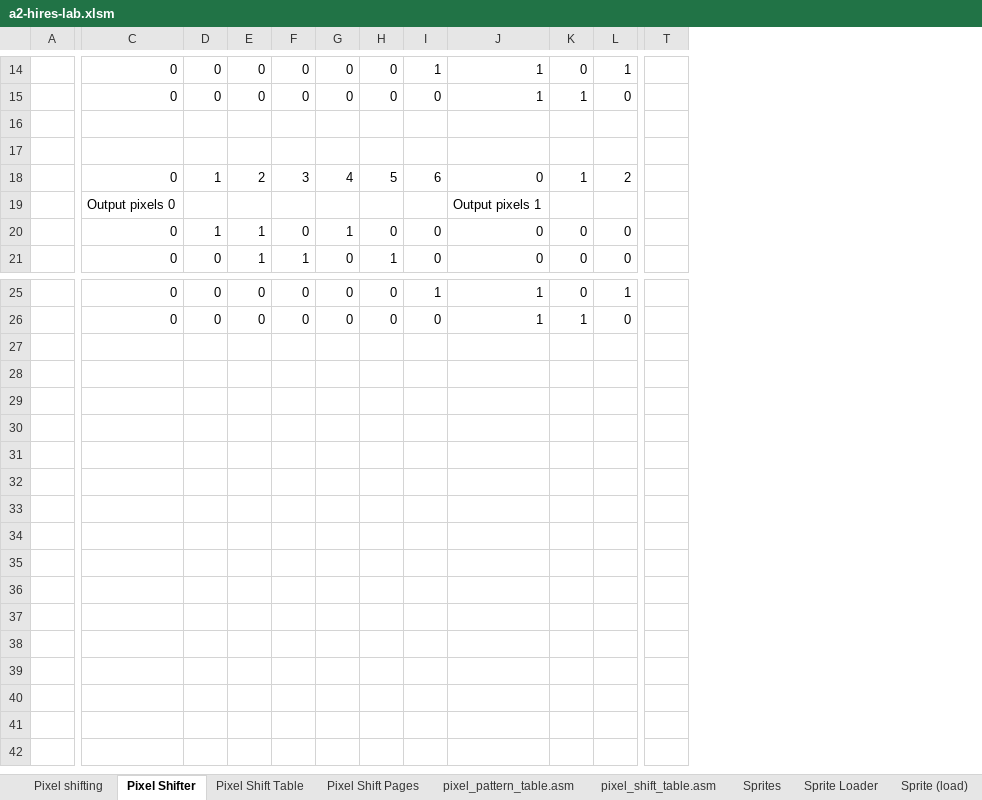
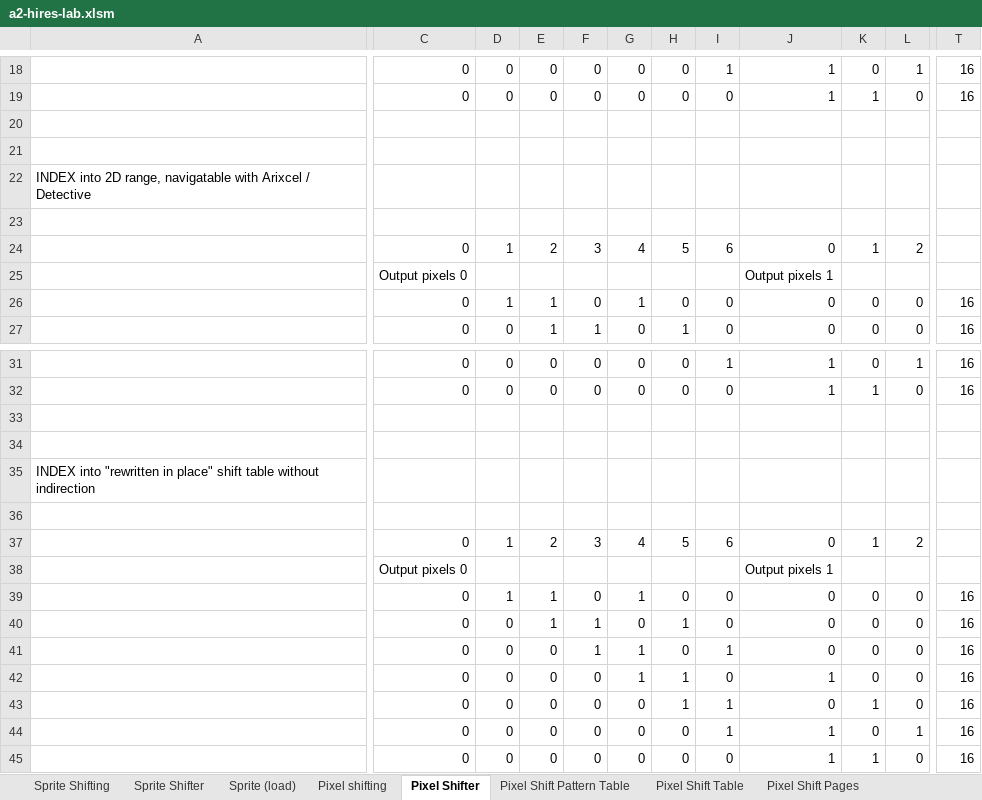
Before and after one commit to fschuhi/a2-hires-lab, an Excel workbook: a2-hires-lab.xlsm, sheet Pixel Shifter, drawn as a sheet; only a part is shown, gaps mark what is left out; values as stored, in another font and other column widths than the file's, no cell formats; removed rows and columns are numbered as before the commit, all else as after; rows hold the shown columns only; the diff covers the shown part only; the diff names each change by its address in the sheet, - before the commit and + after, or states it on an @@ line.

```diff
--- a/a2-hires-lab.xlsm (sheet Pixel Shifter)
+++ b/a2-hires-lab.xlsm (sheet Pixel Shifter)
+sheet tab: Sprite Shifting
+sheet tab: Sprite Shifter
+sheet tab: Pixel Shift Pattern Table
@@ sheet tab order changed: Sprite Shifting | Sprite Shifter | Sprite (load) | Pixel shifting | Pixel Shifter | Pixel Shift Pattern Table | Pixel Shift Table | Pixel Shift Pages @@
-column A, empty
+column A, row 22: INDEX into 2D range, navigatable with Arixcel / Detective
-column T, empty
+column T, rows 18-19: 16 | 16; rows 26-27: 16 | 16; rows 31-32: 16 | 16
-row 21: (empty)
+row 21: (empty)
-C22: 0
+C22: (empty)
-D22: 1
+D22: (empty)
-E22: 2
+E22: (empty)
-F22: 3
+F22: (empty)
-G22: 4
+G22: (empty)
-H22: 5
+H22: (empty)
-I22: 6
+I22: (empty)
-J22: 0
+J22: (empty)
-K22: 1
+K22: (empty)
-L22: 2
+L22: (empty)
+row 23: (empty)
+row 24:  | 0 | 1 | 2 | 3 | 4 | 5 | 6 | 0 | 1 | 2
+row 33: (empty)
+row 34: (empty)
+row 35: INDEX into "rewritten in place" shift table without indirection
+row 36: (empty)
+row 37:  | 0 | 1 | 2 | 3 | 4 | 5 | 6 | 0 | 1 | 2
+row 38:  | Output pixels 0 |  |  |  |  |  |  | Output pixels 1
+row 39:  | 0 | 1 | 1 | 0 | 1 | 0 | 0 | 0 | 0 | 0 | 16
+row 40:  | 0 | 0 | 1 | 1 | 0 | 1 | 0 | 0 | 0 | 0 | 16
+row 41:  | 0 | 0 | 0 | 1 | 1 | 0 | 1 | 0 | 0 | 0 | 16
+row 42:  | 0 | 0 | 0 | 0 | 1 | 1 | 0 | 1 | 0 | 0 | 16
+row 43:  | 0 | 0 | 0 | 0 | 0 | 1 | 1 | 0 | 1 | 0 | 16
+row 44:  | 0 | 0 | 0 | 0 | 0 | 0 | 1 | 1 | 0 | 1 | 16
+row 45:  | 0 | 0 | 0 | 0 | 0 | 0 | 0 | 1 | 1 | 0 | 16
```
Also changed, not shown: 4 added rows, 1 added column and 38 edited cells elsewhere in this sheet, sheet Sprite (load), sheet Sprite Loader, sheet Sprite (Player HB0), sheet Sprite (HB0<>HB1), sheet Sprite (S), sheet Sprite (Player), 3 more sheets, cell formats, formulas that keep their value, charts or pictures, 5 other files.
